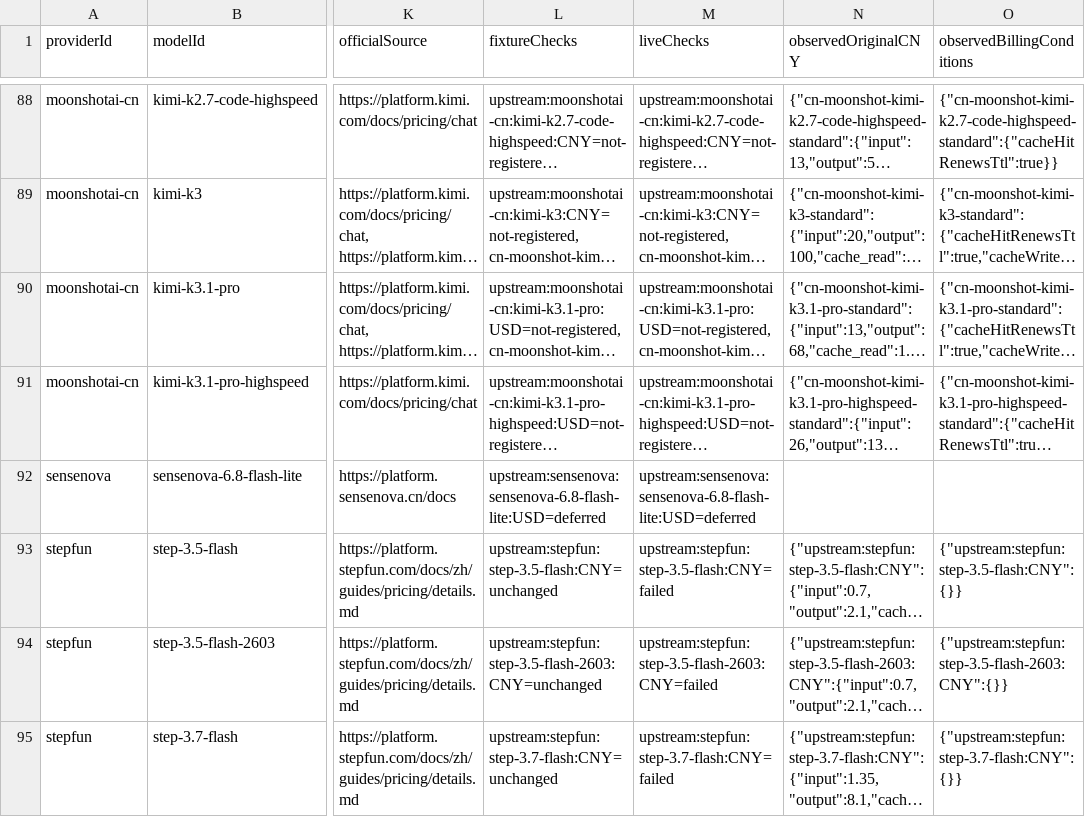
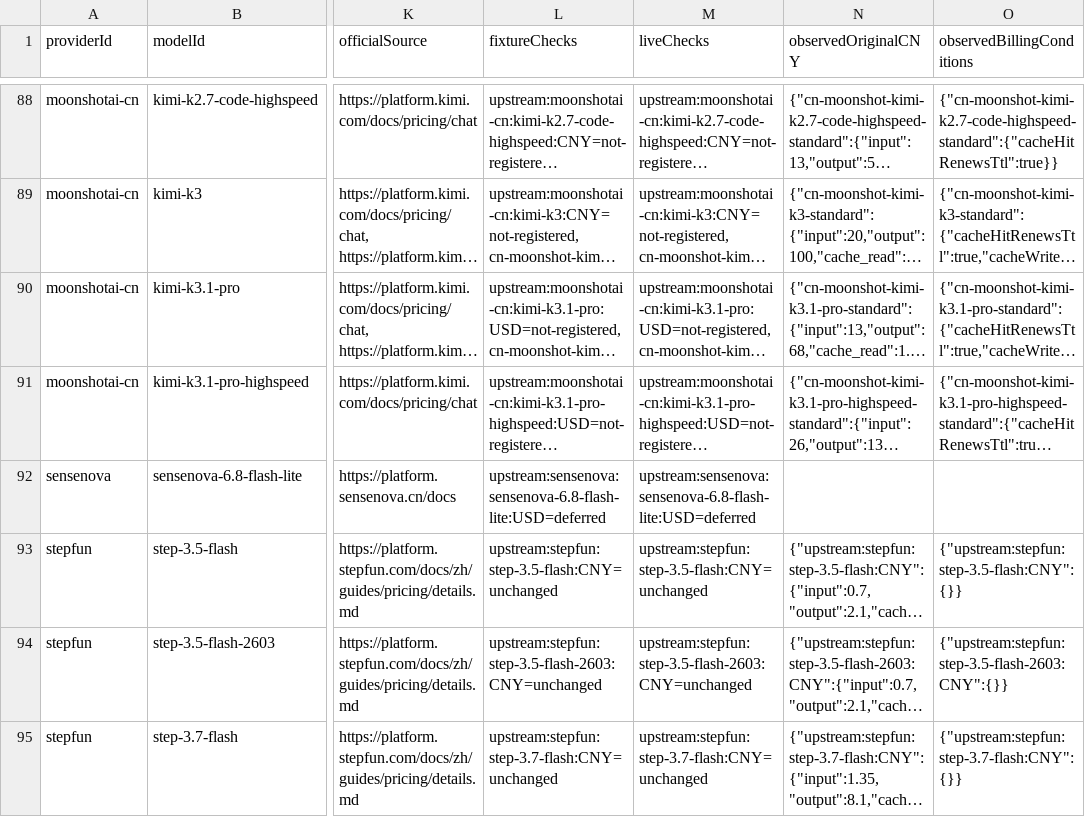
Before and after one commit to naoshengyun/llm-metadata, a TSV file: docs/requirements/CNY-DOMESTIC-COVERAGE.tsv, drawn as a sheet; only a part is shown, gaps mark what is left out; long unchanged cells end in …; the diff covers the shown part only; the diff names each change by its address in the sheet, - before the commit and + after, or states it on an @@ line.

Commit message:
Verify Kimi K2.6 Batch and isolate StepFun tariff checks

```diff
--- a/docs/requirements/CNY-DOMESTIC-COVERAGE.tsv
+++ b/docs/requirements/CNY-DOMESTIC-COVERAGE.tsv
-M93 (liveChecks): upstream:stepfun:step-3.5-flash:CNY=failed
+M93 (liveChecks): upstream:stepfun:step-3.5-flash:CNY=unchanged
-M94 (liveChecks): upstream:stepfun:step-3.5-flash-2603:CNY=failed
+M94 (liveChecks): upstream:stepfun:step-3.5-flash-2603:CNY=unchanged
-M95 (liveChecks): upstream:stepfun:step-3.7-flash:CNY=failed
+M95 (liveChecks): upstream:stepfun:step-3.7-flash:CNY=unchanged
```
Also changed, not shown: 11 edited cells elsewhere in this file, 6 other files.
